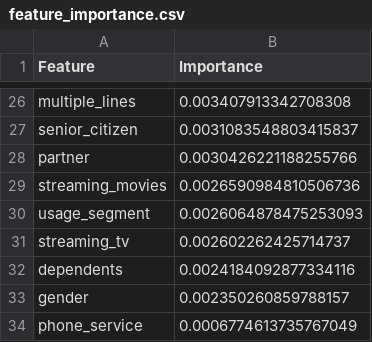
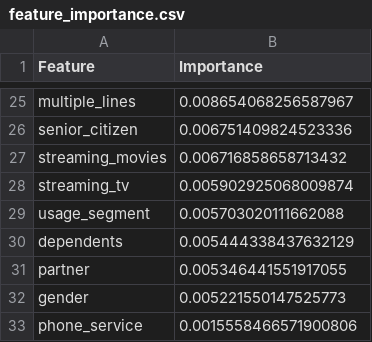
Before and after one commit to Saad-Ahmed-DS/telecom-customer-analytics-platform, a CSV file: ml/outputs/feature_importance.csv, drawn as a sheet; only a part is shown, gaps mark what is left out; removed rows and columns are numbered as before the commit, all else as after; the diff covers the shown part only; the diff names each change by its address in the sheet, - before the commit and + after, or states it on an @@ line.

```diff
--- a/ml/outputs/feature_importance.csv
+++ b/ml/outputs/feature_importance.csv
-B25 (Importance): 0.003407913342708308
+B25 (Importance): 0.008654068256587967
-B26 (Importance): 0.0031083548803415837
+B26 (Importance): 0.006751409824523336
-row 28: partner | 0.0030426221188255766
-B27 (Importance): 0.0026590984810506736
+B27 (Importance): 0.006716858658713432
-row 30: usage_segment | 0.0026064878475253093
-B28 (Importance): 0.002602262425714737
+B28 (Importance): 0.005902925068009874
+row 29: usage_segment | 0.005703020111662088
-B30 (Importance): 0.0024184092877334116
+B30 (Importance): 0.005444338437632129
+row 31: partner | 0.005346441551917055
-B32 (Importance): 0.002350260859788157
+B32 (Importance): 0.005221550147525773
-B33 (Importance): 0.0006774613735767049
+B33 (Importance): 0.0015558466571900806
```
Also changed, not shown: 8 added rows, 9 removed rows and 15 edited cells elsewhere in this file, 4 other files.
